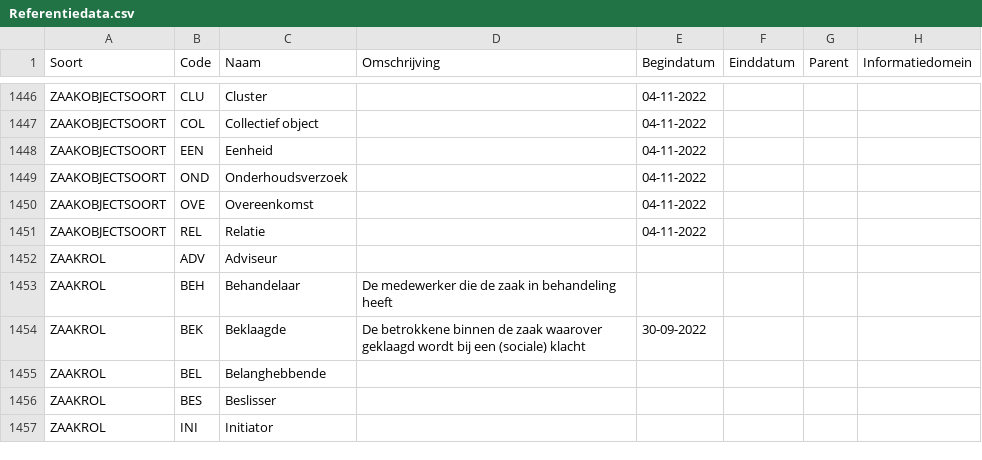
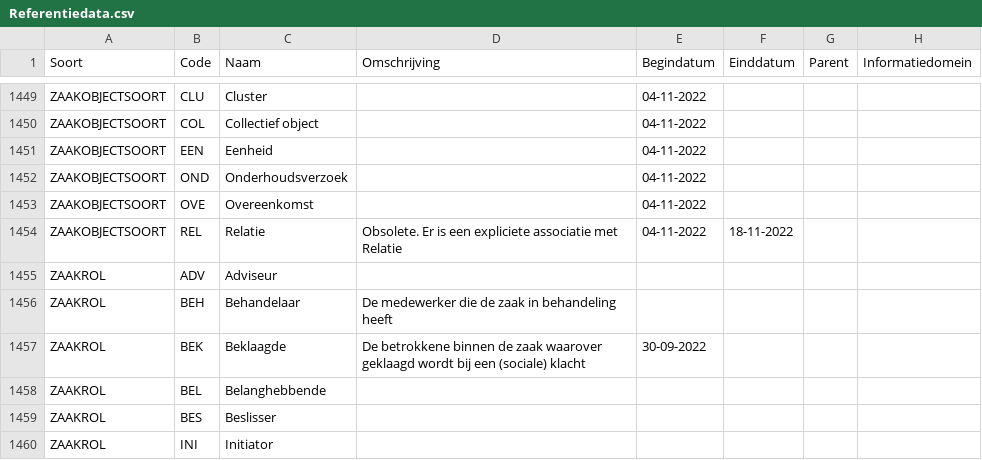
Before and after one commit to Aedes-datastandaarden/vera-referentiedata, a CSV file: Referentiedata.csv, drawn as a sheet; only a part is shown, gaps mark what is left out; the diff covers the shown part only.

```diff
--- a/Referentiedata.csv
+++ b/Referentiedata.csv
@@ -1450,3 +1453,3 @@ ZAAKOBJECTSOORT;OND;Onderhoudsverzoek;;04-11-2022;;;
 ZAAKOBJECTSOORT;OVE;Overeenkomst;;04-11-2022;;;
-ZAAKOBJECTSOORT;REL;Relatie;;04-11-2022;;;
+ZAAKOBJECTSOORT;REL;Relatie;Obsolete. Er is een expliciete associatie met Relatie;04-11-2022;18-11-2022;;
 ZAAKROL;ADV;Adviseur;;;;;
```
Also changed, not shown: 3 added rows and 7 edited cells elsewhere in this file.
